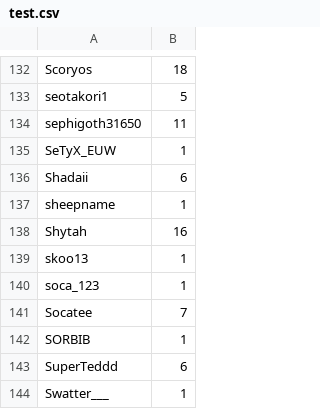
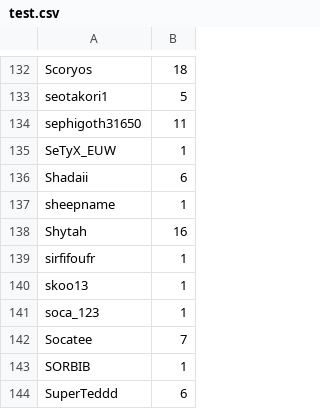
Before and after one commit to merciraph/Giveaway, a CSV file: data/test.csv, drawn as a sheet; only a part is shown, gaps mark what is left out; the shorter side is filled out with more unchanged rows; the diff names each change by its address in the sheet, - before the commit and + after, or states it on an @@ line.

Commit message:
Synchro 25/11/2026 - 21:42

```diff
--- a/data/test.csv
+++ b/data/test.csv
+row 139: sirfifoufr | 1
```
